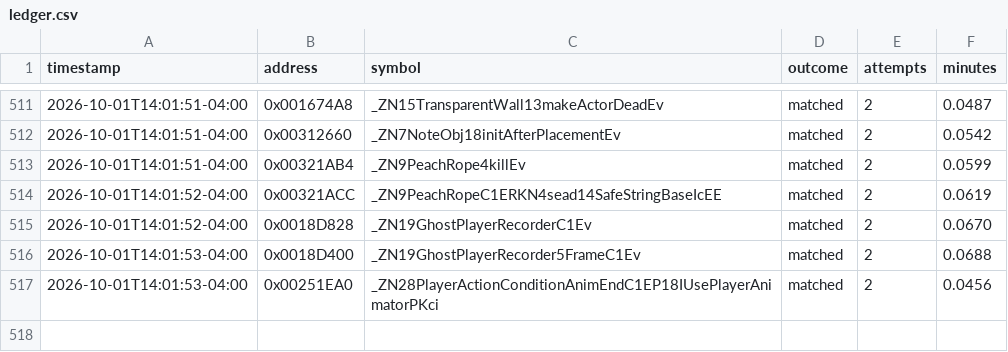
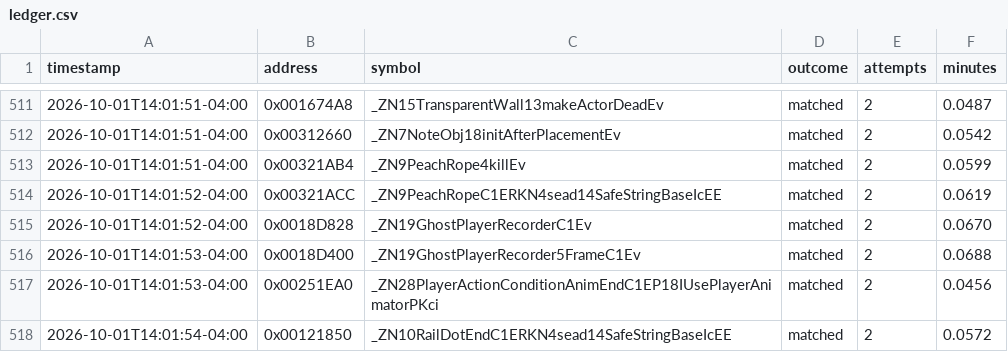
Before and after one commit to exgota/super-mario-3d-land-browser, a CSV file: project/ledger.csv, drawn as a sheet; only a part is shown, gaps mark what is left out.

```diff
--- a/project/ledger.csv
+++ b/project/ledger.csv
@@ -517 +517,2 @@ timestamp,address,symbol,outcome,attempts,minutes
 2026-10-01T14:01:53-04:00,0x00251EA0,_ZN28PlayerActionConditionAnimEndC1EP18IUsePlayerAnimatorPKci,matched,2,0.0456
+2026-10-01T14:01:54-04:00,0x00121850,_ZN10RailDotEndC1ERKN4sead14SafeStringBaseIcEE,matched,2,0.0572
```
Also changed, not shown: 2 other files.
